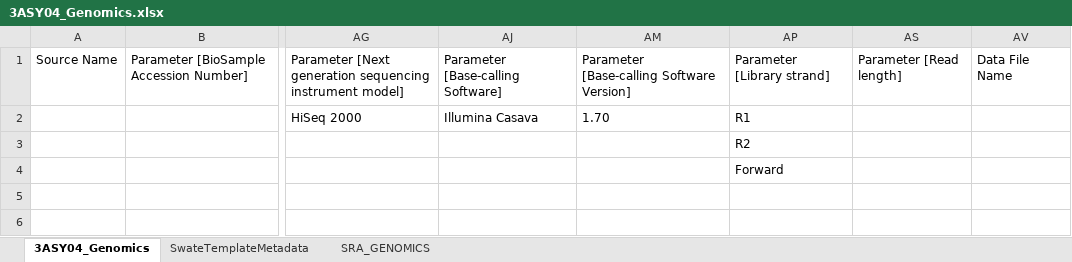
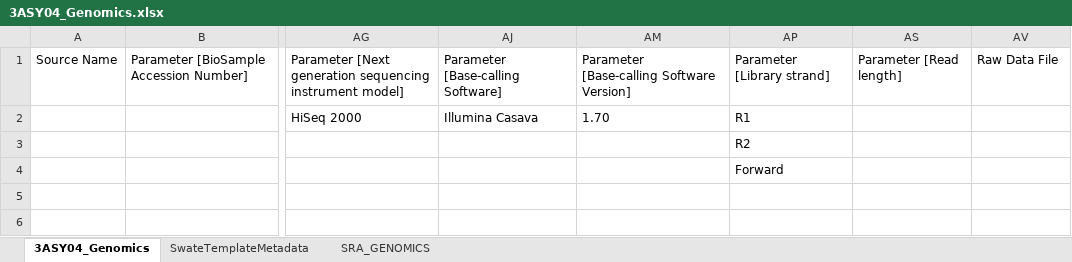
Before and after one commit to nfdi4plants/Swate-templates, an Excel workbook: templates/dataplant/3ASY04_Genomics.xlsx, sheet 3ASY04_Genomics, drawn as a sheet; only a part is shown, gaps mark what is left out; values as stored, in another font and other column widths than the file's, no borders; table styles not drawn; the diff names each change by its address in the sheet, - before the commit and + after, or states it on an @@ line.

Commit message:
update output column genomics assay

```diff
--- a/templates/dataplant/3ASY04_Genomics.xlsx (sheet 3ASY04_Genomics)
+++ b/templates/dataplant/3ASY04_Genomics.xlsx (sheet 3ASY04_Genomics)
-AV1: Data File Name
+AV1: Raw Data File
```
